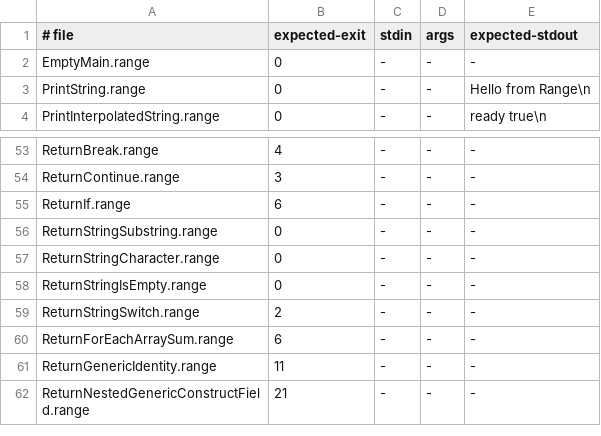
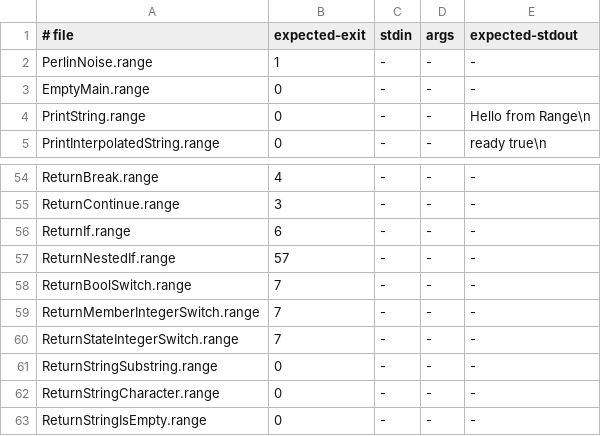
Before and after one commit to RangeLang/Range, a TSV file: RangePlayground/Examples/LLVM/run-manifest.tsv, drawn as a sheet; only a part is shown, gaps mark what is left out; the shorter side is filled out with more unchanged rows.

Commit message:
Update Range compiler implementation

```diff
--- a/RangePlayground/Examples/LLVM/run-manifest.tsv
+++ b/RangePlayground/Examples/LLVM/run-manifest.tsv
@@ -1,2 +1,3 @@
 # file	expected-exit	stdin	args	expected-stdout
+PerlinNoise.range	1	-	-	-
 EmptyMain.range	0	-	-	-
@@ -55,2 +56,6 @@ ReturnContinue.range	3	-	-	-
 ReturnIf.range	6	-	-	-
+ReturnNestedIf.range	57	-	-	-
+ReturnBoolSwitch.range	7	-	-	-
+ReturnMemberIntegerSwitch.range	7	-	-	-
+ReturnStateIntegerSwitch.range	7	-	-	-
 ReturnStringSubstring.range	0	-	-	-
```
Also changed, not shown: 18 other files.
